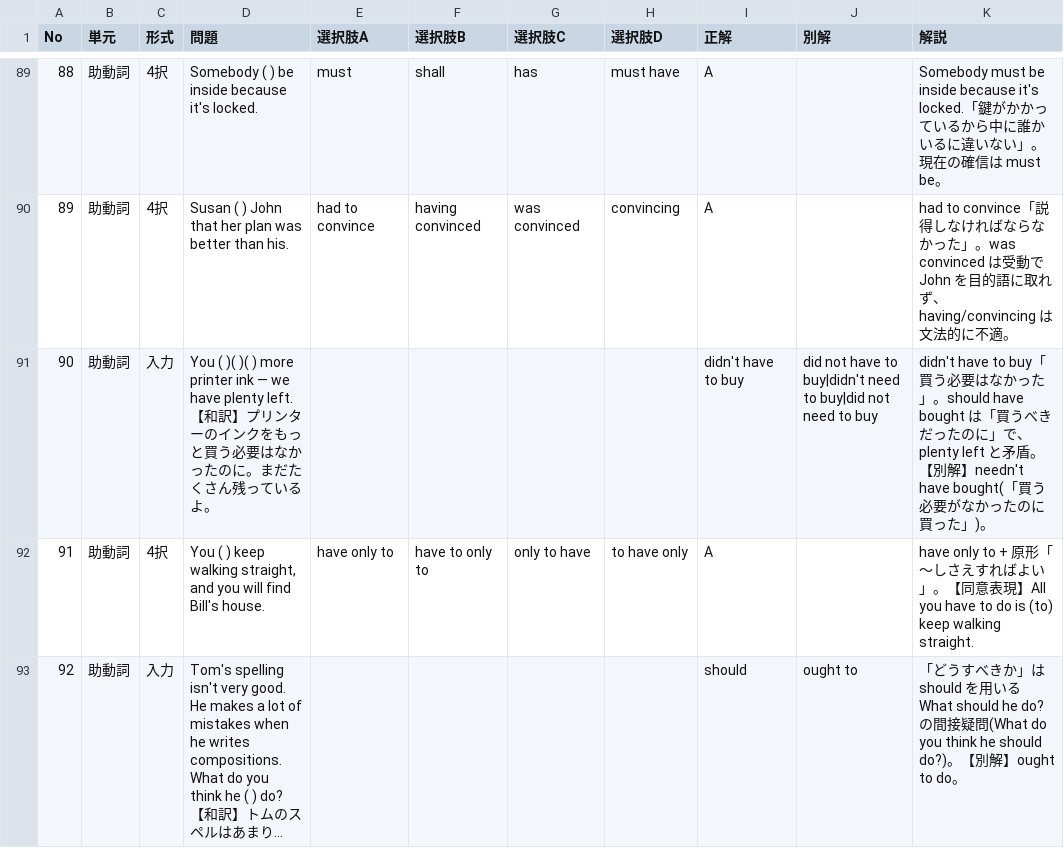
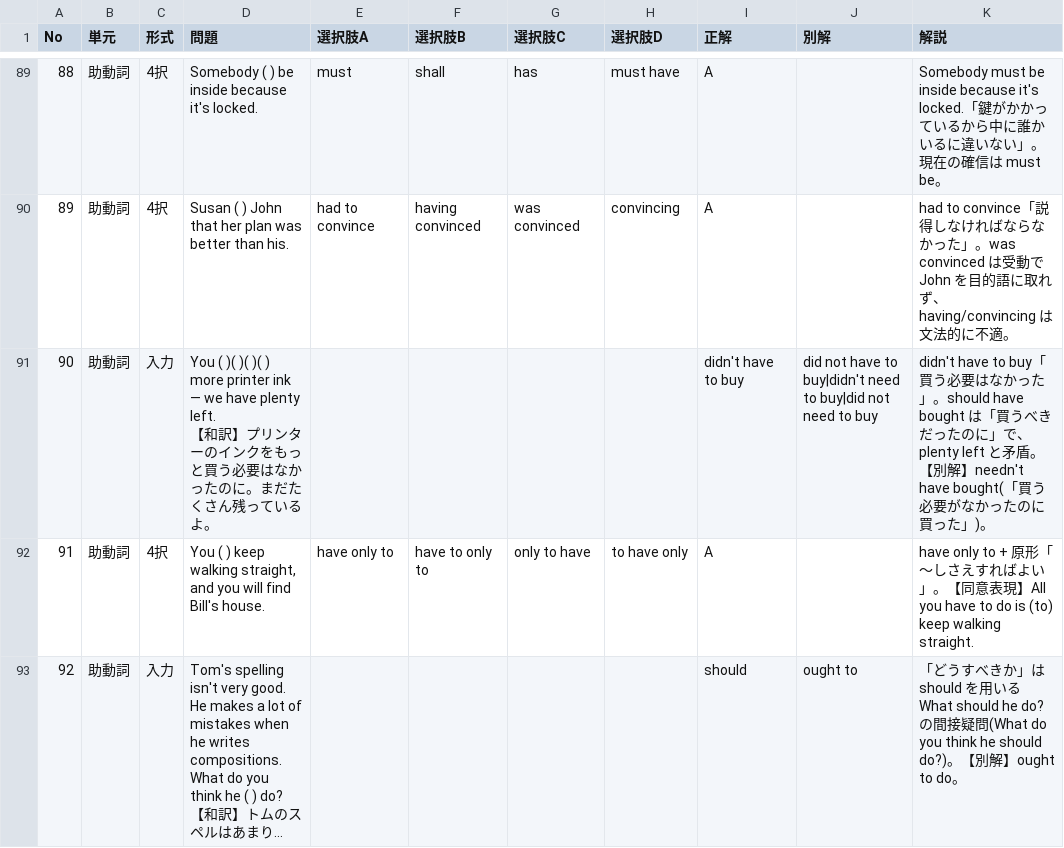
Before and after one commit to rakuchi-ai/VINTAGE, a CSV file: english_grammar_questions.csv, drawn as a sheet; only a part is shown, gaps mark what is left out; long unchanged cells end in …; the diff names each change by its address in the sheet, - before the commit and + after, or states it on an @@ line.

Commit message:
Add files via upload

```diff
--- a/english_grammar_questions.csv
+++ b/english_grammar_questions.csv
-D91 (問題): You ( )( )( ) more printer ink…
+D91 (問題): You ( )( )( )( ) more printer ink…
```
